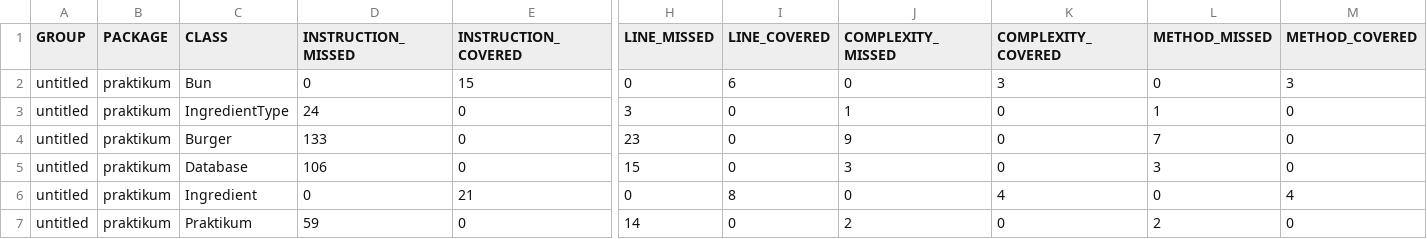
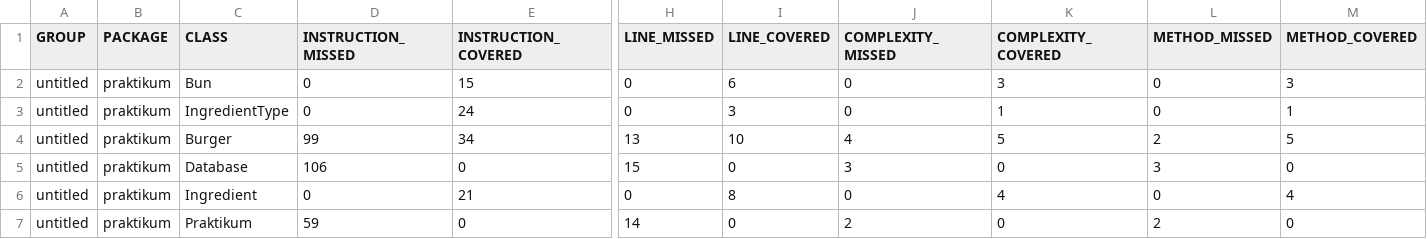
Before and after one commit to ItsGleb/Task_1, a CSV file: target/site/jacoco/jacoco.csv, drawn as a sheet; only a part is shown, gaps mark what is left out; the diff names each change by its address in the sheet, - before the commit and + after, or states it on an @@ line.

```diff
--- a/target/site/jacoco/jacoco.csv
+++ b/target/site/jacoco/jacoco.csv
-D3 (INSTRUCTION_MISSED): 24
+D3 (INSTRUCTION_MISSED): 0
-E3 (INSTRUCTION_COVERED): 0
+E3 (INSTRUCTION_COVERED): 24
-H3 (LINE_MISSED): 3
+H3 (LINE_MISSED): 0
-I3 (LINE_COVERED): 0
+I3 (LINE_COVERED): 3
-J3 (COMPLEXITY_MISSED): 1
+J3 (COMPLEXITY_MISSED): 0
-K3 (COMPLEXITY_COVERED): 0
+K3 (COMPLEXITY_COVERED): 1
-L3 (METHOD_MISSED): 1
+L3 (METHOD_MISSED): 0
-M3 (METHOD_COVERED): 0
+M3 (METHOD_COVERED): 1
-D4 (INSTRUCTION_MISSED): 133
+D4 (INSTRUCTION_MISSED): 99
-E4 (INSTRUCTION_COVERED): 0
+E4 (INSTRUCTION_COVERED): 34
-H4 (LINE_MISSED): 23
+H4 (LINE_MISSED): 13
-I4 (LINE_COVERED): 0
+I4 (LINE_COVERED): 10
-J4 (COMPLEXITY_MISSED): 9
+J4 (COMPLEXITY_MISSED): 4
-K4 (COMPLEXITY_COVERED): 0
+K4 (COMPLEXITY_COVERED): 5
-L4 (METHOD_MISSED): 7
+L4 (METHOD_MISSED): 2
-M4 (METHOD_COVERED): 0
+M4 (METHOD_COVERED): 5
```
Also changed, not shown: 22 other files.
